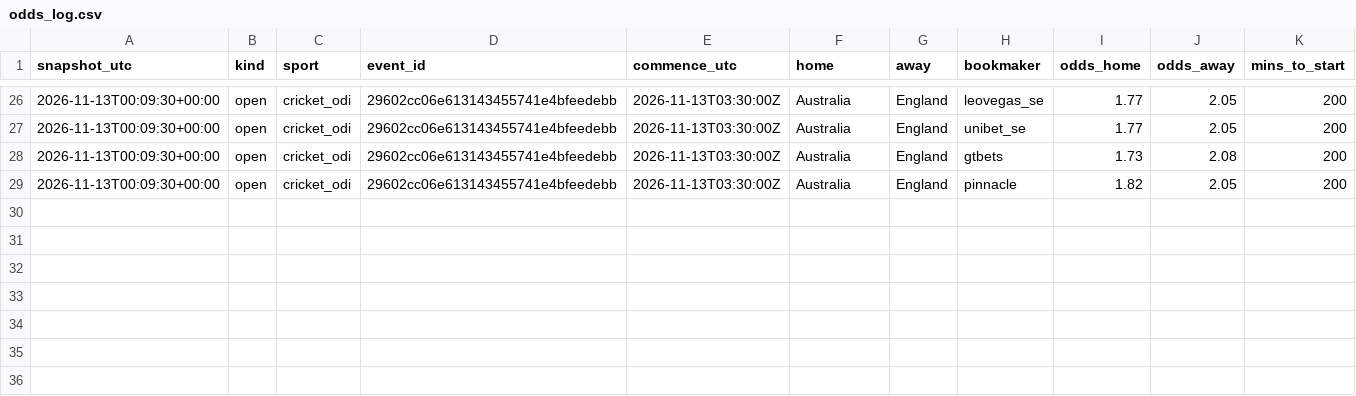
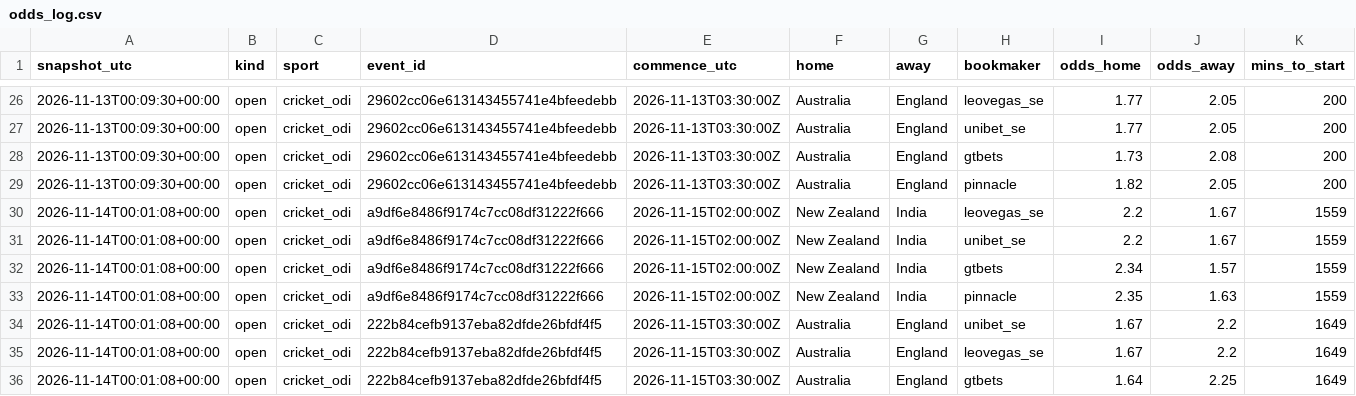
Before and after one commit to nitinmalik600-code/cricket-odds-collector, a CSV file: odds_log.csv, drawn as a sheet; only a part is shown, gaps mark what is left out.

Commit message:
odds snapshot

```diff
--- a/odds_log.csv
+++ b/odds_log.csv
@@ -29 +29,8 @@ snapshot_utc,kind,sport,event_id,commence_utc,home,away,bookmaker,odds_home,odds
 2026-11-13T00:09:30+00:00,open,cricket_odi,29602cc06e613143455741e4bfeedebb,2026-11-13T03:30:00Z,Australia,England,pinnacle,1.82,2.05,200
+2026-11-14T00:01:08+00:00,open,cricket_odi,a9df6e8486f9174c7cc08df31222f666,2026-11-15T02:00:00Z,New Zealand,India,leovegas_se,2.2,1.67,1559
+2026-11-14T00:01:08+00:00,open,cricket_odi,a9df6e8486f9174c7cc08df31222f666,2026-11-15T02:00:00Z,New Zealand,India,unibet_se,2.2,1.67,1559
+2026-11-14T00:01:08+00:00,open,cricket_odi,a9df6e8486f9174c7cc08df31222f666,2026-11-15T02:00:00Z,New Zealand,India,gtbets,2.34,1.57,1559
+2026-11-14T00:01:08+00:00,open,cricket_odi,a9df6e8486f9174c7cc08df31222f666,2026-11-15T02:00:00Z,New Zealand,India,pinnacle,2.35,1.63,1559
+2026-11-14T00:01:08+00:00,open,cricket_odi,222b84cefb9137eba82dfde26bfdf4f5,2026-11-15T03:30:00Z,Australia,England,unibet_se,1.67,2.2,1649
+2026-11-14T00:01:08+00:00,open,cricket_odi,222b84cefb9137eba82dfde26bfdf4f5,2026-11-15T03:30:00Z,Australia,England,leovegas_se,1.67,2.2,1649
+2026-11-14T00:01:08+00:00,open,cricket_odi,222b84cefb9137eba82dfde26bfdf4f5,2026-11-15T03:30:00Z,Australia,England,gtbets,1.64,2.25,1649
```
Also changed, not shown: 1 other file.
